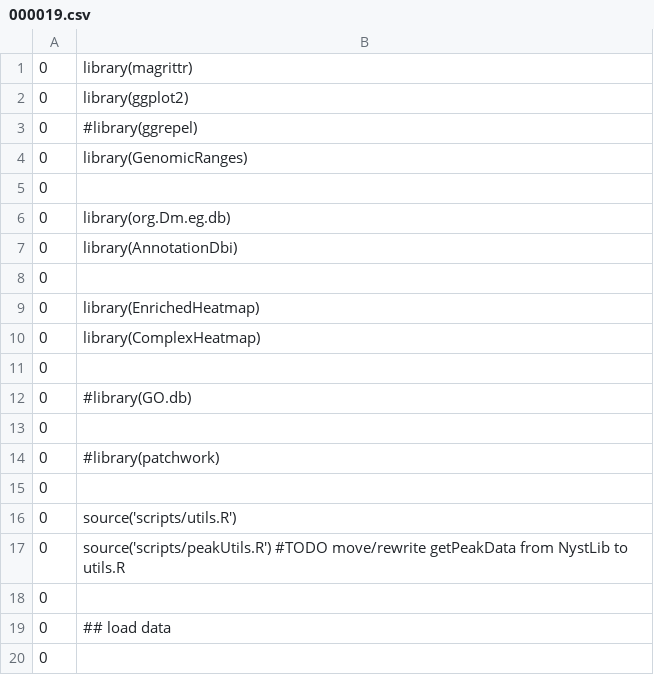
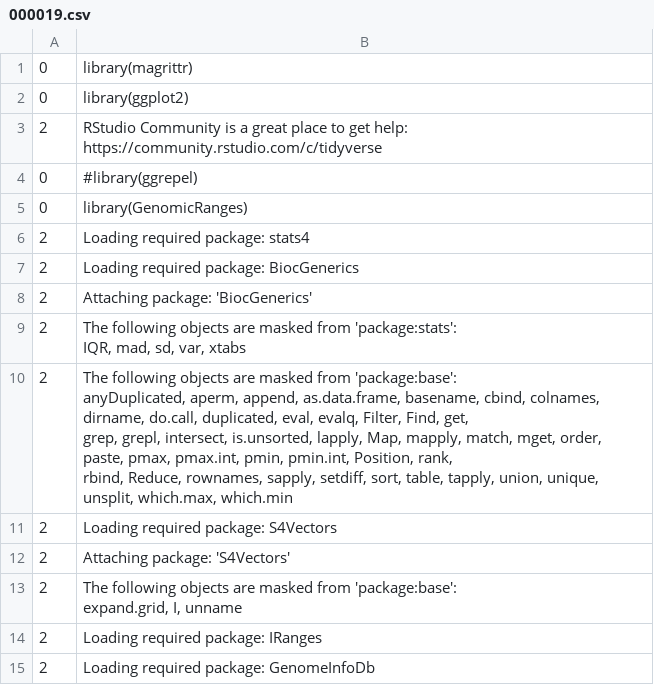
Before and after one commit to mniederhuber/Niederhuber_2023, a CSV file: R/.local/share/rstudio/notebooks/E4B86051-plots/1/s/csetup_chunk/000019.csv, drawn as a sheet; only a part is shown; the shorter side is filled out with more unchanged rows; the diff covers the shown part only.

Commit message:
checkpoint, with new R/.local block on .gitignore

```diff
--- a/R/.local/share/rstudio/notebooks/E4B86051-plots/1/s/csetup_chunk/000019.csv
+++ b/R/.local/share/rstudio/notebooks/E4B86051-plots/1/s/csetup_chunk/000019.csv
@@ -2,4 +2,40 @@
 "0","library(ggplot2)"
+"2","RStudio Community is a great place to get help: https://community.rstudio.com/c/tidyverse
+"
 "0","#library(ggrepel)"
 "0","library(GenomicRanges)"
-"0",""
+"2","Loading required package: stats4
+"
+"2","Loading required package: BiocGenerics
+"
+"2","
+Attaching package: 'BiocGenerics'
+
+"
+"2","The following objects are masked from 'package:stats':
+
+    IQR, mad, sd, var, xtabs
+
+"
+"2","The following objects are masked from 'package:base':
+
+    anyDuplicated, aperm, append, as.data.frame, basename, cbind, colnames, dirname, do.call, duplicated, eval, evalq, Filter, Find, get,
+    grep, grepl, intersect, is.unsorted, lapply, Map, mapply, match, mget, order, paste, pmax, pmax.int, pmin, pmin.int, Position, rank,
+    rbind, Reduce, rownames, sapply, setdiff, sort, table, tapply, union, unique, unsplit, which.max, which.min
+
+"
+"2","Loading required package: S4Vectors
+"
+"2","
+Attaching package: 'S4Vectors'
+
+"
+"2","The following objects are masked from 'package:base':
+
+    expand.grid, I, unname
+
+"
+"2","Loading required package: IRanges
+"
+"2","Loading required package: GenomeInfoDb
+"
```
Also changed, not shown: 10 added rows and 1 edited cell elsewhere in this file, 31 other files.
